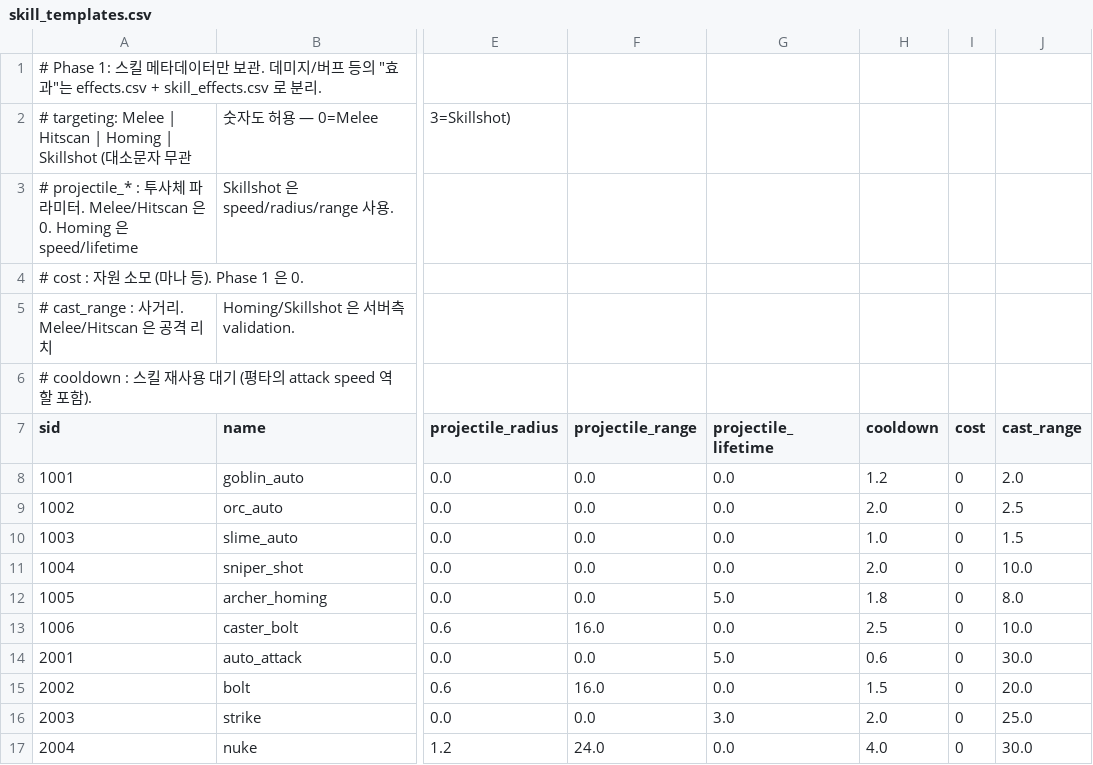
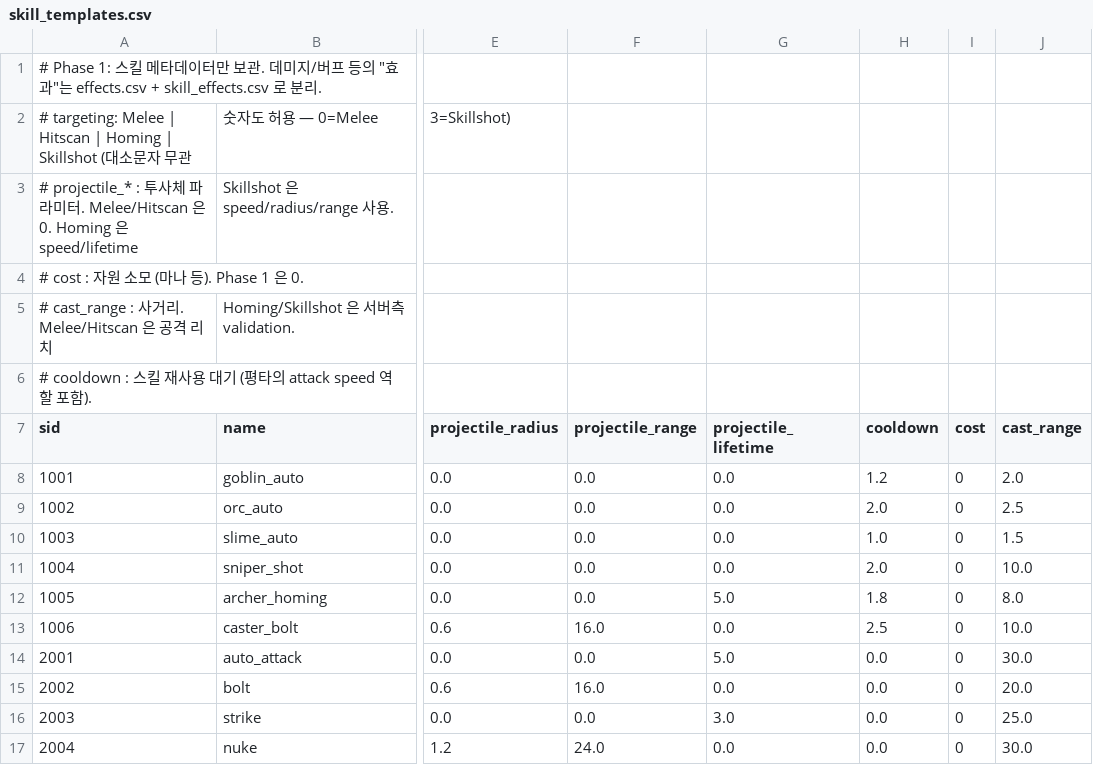
Before and after one commit to ParkJinsu-924/dbi, a CSV file: ShareDir/data/skill_templates.csv, drawn as a sheet; only a part is shown, gaps mark what is left out; the diff names each change by its address in the sheet, - before the commit and + after, or states it on an @@ line.

```diff
--- a/ShareDir/data/skill_templates.csv
+++ b/ShareDir/data/skill_templates.csv
-H14 (cooldown): 0.6
+H14 (cooldown): 0.0
-H15 (cooldown): 1.5
+H15 (cooldown): 0.0
-H16 (cooldown): 2.0
+H16 (cooldown): 0.0
-H17 (cooldown): 4.0
+H17 (cooldown): 0.0
```
Also changed, not shown: 45 other files.
